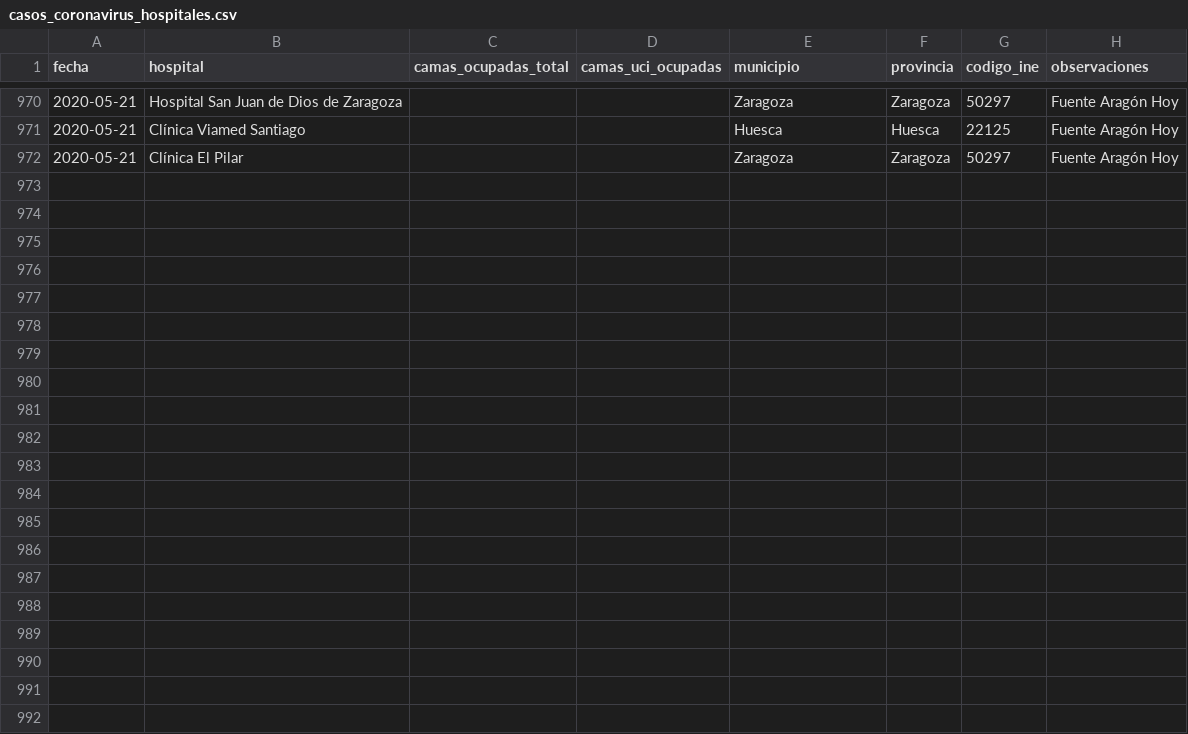
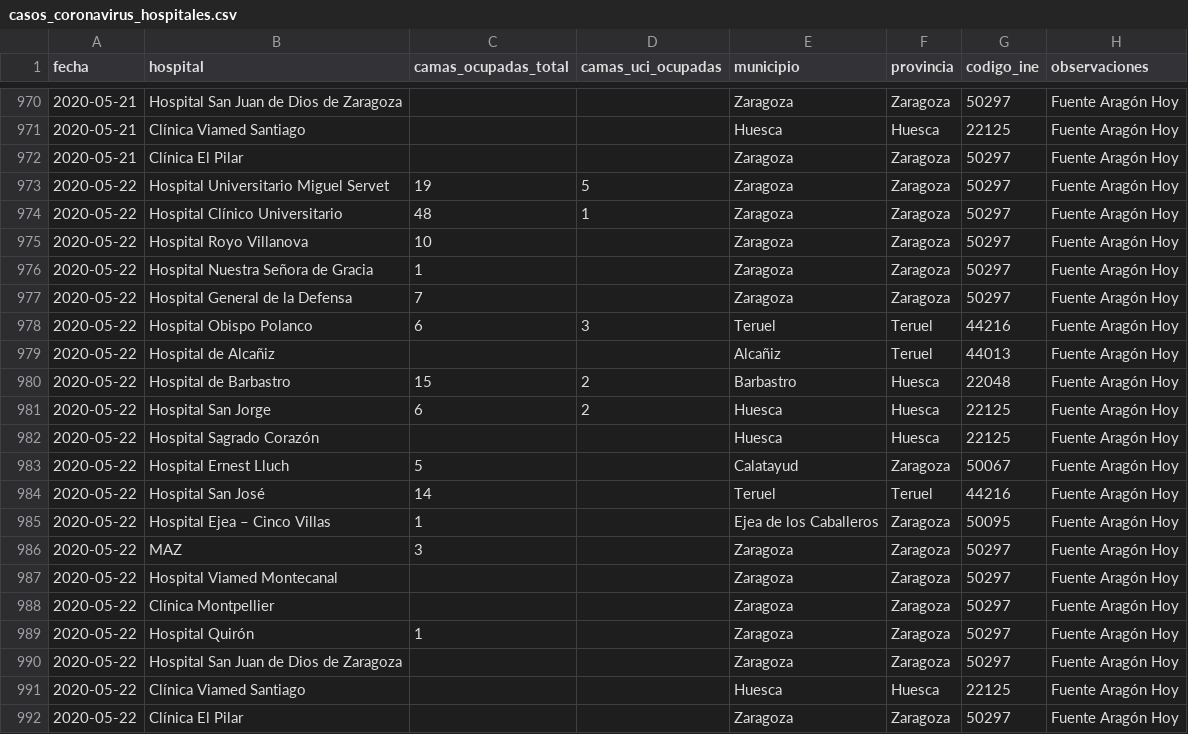
Before and after one commit to danilat/covid-19-aragon, a CSV file: sources/casos_coronavirus_hospitales.csv, drawn as a sheet; only a part is shown, gaps mark what is left out; the diff names each change by its address in the sheet, - before the commit and + after, or states it on an @@ line.

Commit message:
Updating data with 22/05

```diff
--- a/sources/casos_coronavirus_hospitales.csv
+++ b/sources/casos_coronavirus_hospitales.csv
+row 973: 2020-05-22 | Hospital Universitario Miguel Servet | 19 | 5 | Zaragoza | Zaragoza | 50297 | Fuente Aragón Hoy
+row 974: 2020-05-22 | Hospital Clínico Universitario | 48 | 1 | Zaragoza | Zaragoza | 50297 | Fuente Aragón Hoy
+row 975: 2020-05-22 | Hospital Royo Villanova | 10 |  | Zaragoza | Zaragoza | 50297 | Fuente Aragón Hoy
+row 976: 2020-05-22 | Hospital Nuestra Señora de Gracia | 1 |  | Zaragoza | Zaragoza | 50297 | Fuente Aragón Hoy
+row 977: 2020-05-22 | Hospital General de la Defensa | 7 |  | Zaragoza | Zaragoza | 50297 | Fuente Aragón Hoy
+row 978: 2020-05-22 | Hospital Obispo Polanco | 6 | 3 | Teruel | Teruel | 44216 | Fuente Aragón Hoy
+row 979: 2020-05-22 | Hospital de Alcañiz |  |  | Alcañiz | Teruel | 44013 | Fuente Aragón Hoy
+row 980: 2020-05-22 | Hospital de Barbastro | 15 | 2 | Barbastro | Huesca | 22048 | Fuente Aragón Hoy
+row 981: 2020-05-22 | Hospital San Jorge | 6 | 2 | Huesca | Huesca | 22125 | Fuente Aragón Hoy
+row 982: 2020-05-22 | Hospital Sagrado Corazón |  |  | Huesca | Huesca | 22125 | Fuente Aragón Hoy
+row 983: 2020-05-22 | Hospital Ernest Lluch | 5 |  | Calatayud | Zaragoza | 50067 | Fuente Aragón Hoy
+row 984: 2020-05-22 | Hospital San José | 14 |  | Teruel | Teruel | 44216 | Fuente Aragón Hoy
+row 985: 2020-05-22 | Hospital Ejea – Cinco Villas | 1 |  | Ejea de los Caballeros | Zaragoza | 50095 | Fuente Aragón Hoy
+row 986: 2020-05-22 | MAZ | 3 |  | Zaragoza | Zaragoza | 50297 | Fuente Aragón Hoy
+row 987: 2020-05-22 | Hospital Viamed Montecanal |  |  | Zaragoza | Zaragoza | 50297 | Fuente Aragón Hoy
+row 988: 2020-05-22 | Clínica Montpellier |  |  | Zaragoza | Zaragoza | 50297 | Fuente Aragón Hoy
+row 989: 2020-05-22 | Hospital Quirón | 1 |  | Zaragoza | Zaragoza | 50297 | Fuente Aragón Hoy
+row 990: 2020-05-22 | Hospital San Juan de Dios de Zaragoza |  |  | Zaragoza | Zaragoza | 50297 | Fuente Aragón Hoy
+row 991: 2020-05-22 | Clínica Viamed Santiago |  |  | Huesca | Huesca | 22125 | Fuente Aragón Hoy
+row 992: 2020-05-22 | Clínica El Pilar |  |  | Zaragoza | Zaragoza | 50297 | Fuente Aragón Hoy
```
Also changed, not shown: _data/coronavirus_cases.csv, _data/coronavirus_cases_huesca.csv, 8 other files.
